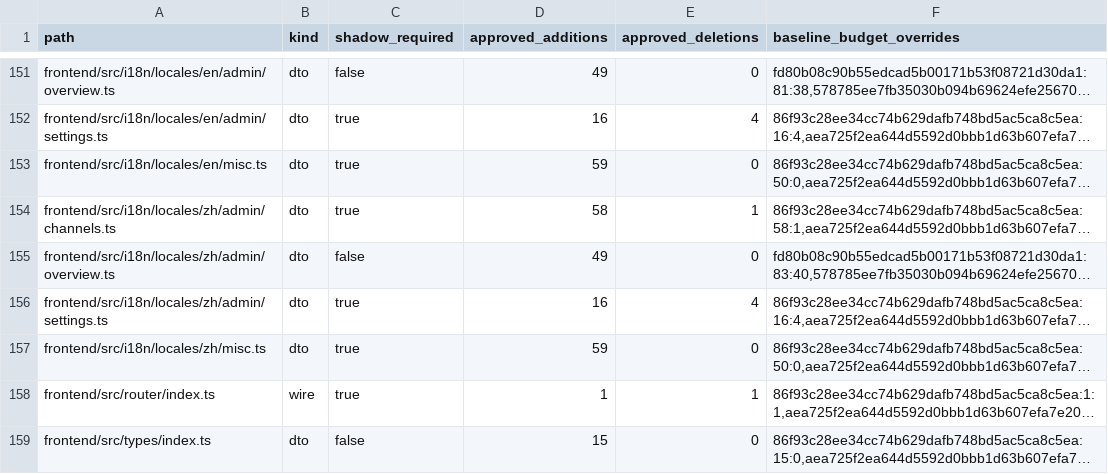
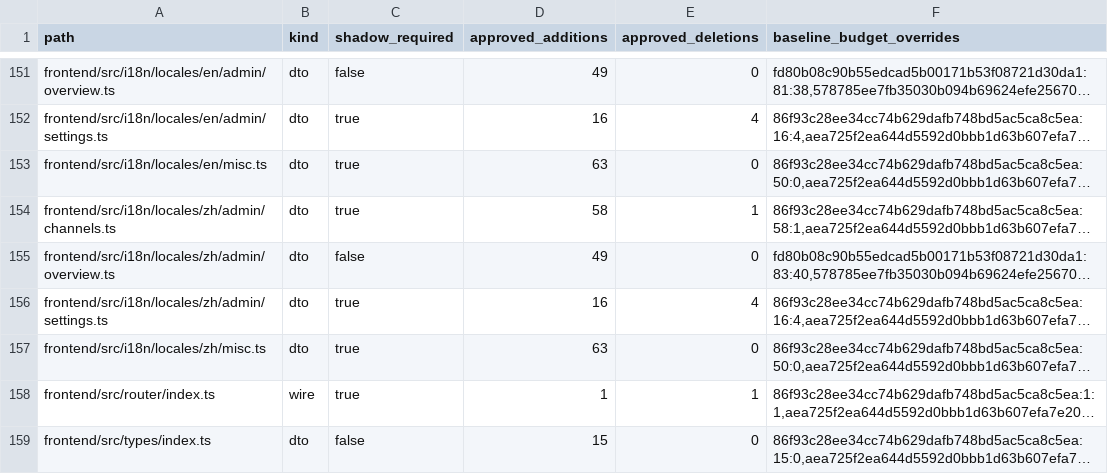
Before and after one commit to o87110/sub2api-custom-public, a TSV file: .github/custom-thin-bridge-contract.tsv, drawn as a sheet; only a part is shown, gaps mark what is left out; long unchanged cells end in …; the diff names each change by its address in the sheet, - before the commit and + after, or states it on an @@ line.

```diff
--- a/.github/custom-thin-bridge-contract.tsv
+++ b/.github/custom-thin-bridge-contract.tsv
-D153 (approved_additions): 59
+D153 (approved_additions): 63
-D157 (approved_additions): 59
+D157 (approved_additions): 63
```
Also changed, not shown: .github/custom-upstream-delta.tsv, .github/upstream-shadowed-sources.tsv, 7 other files.
